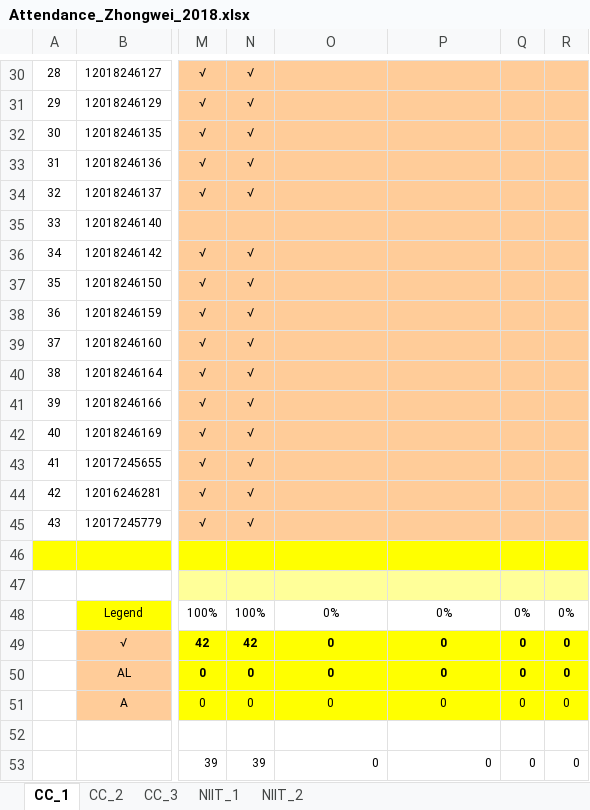
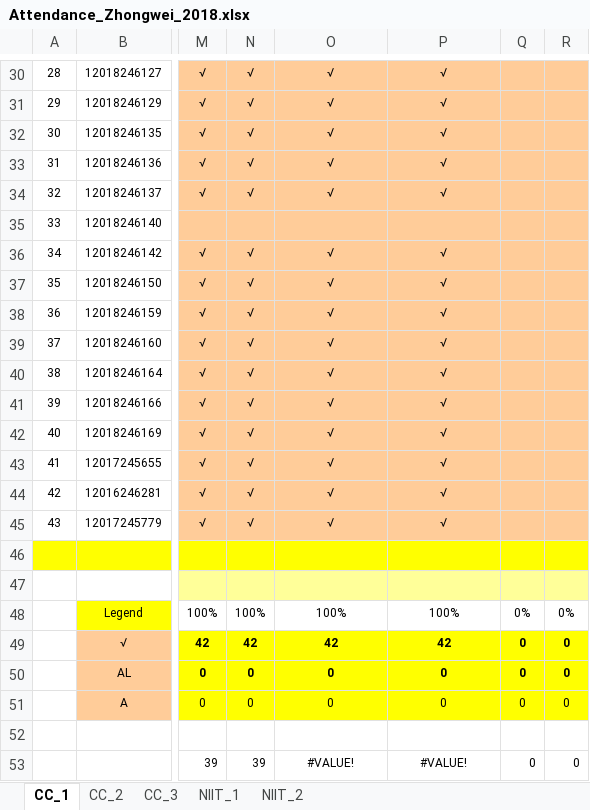
Before and after one commit to niit-nxu/Sept-2020---Jan-2021, an Excel workbook: Grade 2018/Attendance/Attendance_Zhongwei_2018.xlsx, sheet CC_1, drawn as a sheet; only a part is shown, gaps mark what is left out; values as stored, in another font and other column widths than the file's, no borders; conditional formats not drawn; the diff covers the shown part only; the diff names each change by its address in the sheet, - before the commit and + after, or states it on an @@ line.

```diff
--- a/Grade 2018/Attendance/Attendance_Zhongwei_2018.xlsx (sheet CC_1)
+++ b/Grade 2018/Attendance/Attendance_Zhongwei_2018.xlsx (sheet CC_1)
-O30:O34: (empty)
+O30:O34: √
-P30:P34: (empty)
+P30:P34: √
-O36:O45: (empty)
+O36:O45: √
-P36:P45: (empty)
+P36:P45: √
-O48: 0%
+O48: 100%
-P48: 0%
+P48: 100%
-O49: 0
+O49: 42
-P49: 0
+P49: 42
-O53: 0
+O53: #VALUE!
-O53:P53 alignment: right
+O53:P53 alignment: center
-P53: 0
+P53: #VALUE!
```
Also changed, not shown: 56 edited cells elsewhere in this sheet, sheet CC_2.
